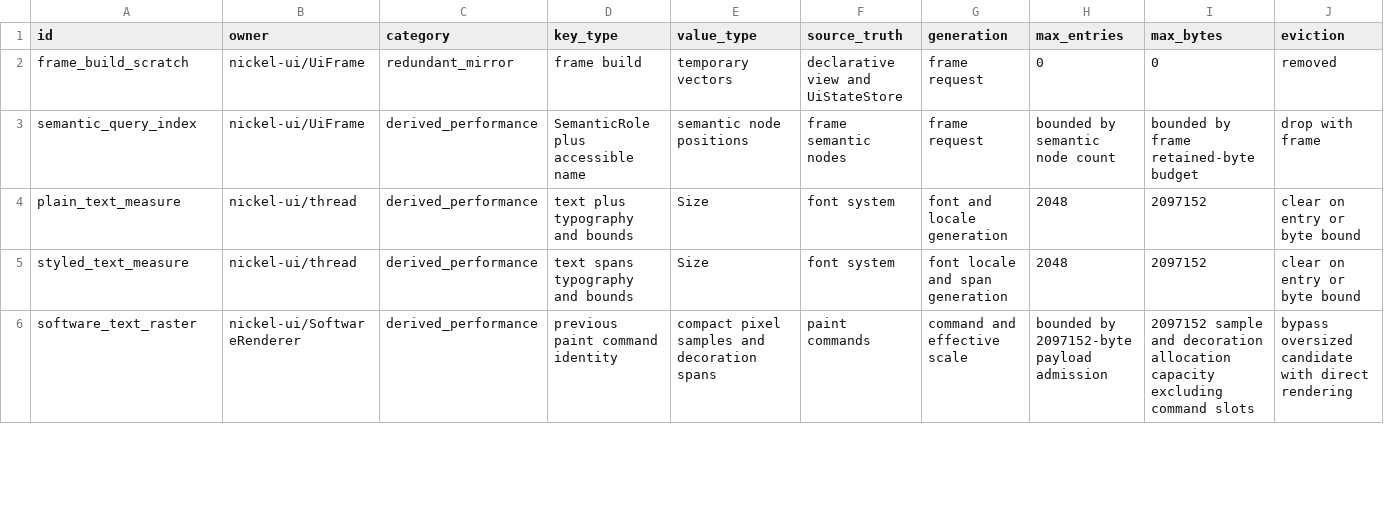
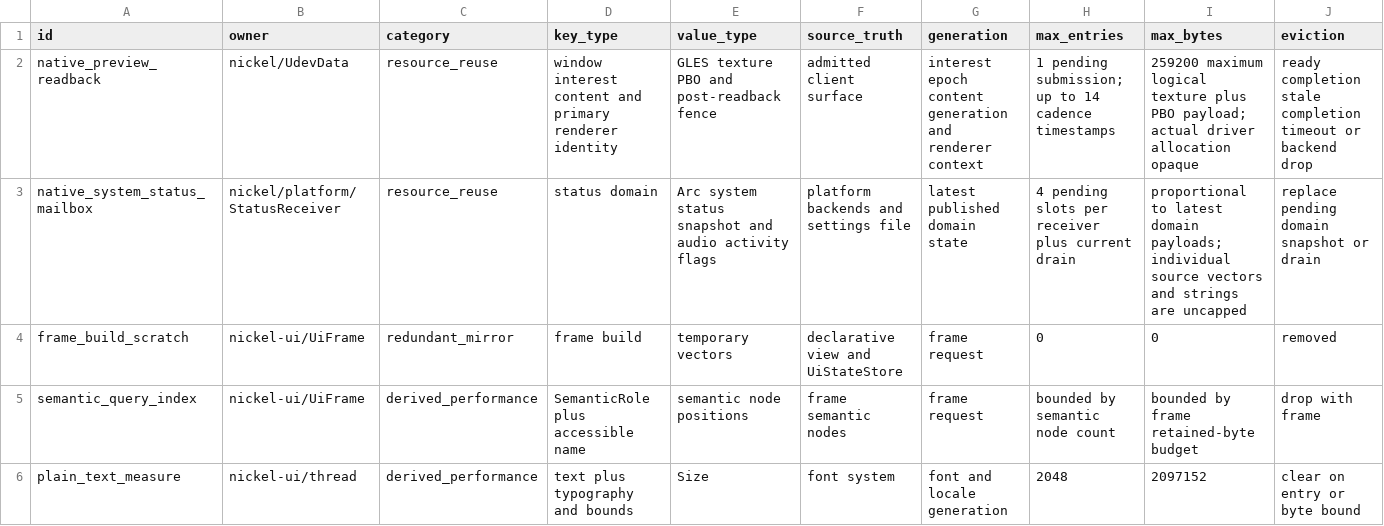
Before and after one commit to shortontech/nickel, a TSV file: assets/ui-caches.tsv, drawn as a sheet; only a part is shown; the shorter side is filled out with more unchanged rows; rows hold the shown columns only; the diff names each change by its address in the sheet, - before the commit and + after, or states it on an @@ line.

Commit message:
Stage primary-GPU preview readback with bounded retries

```diff
--- a/assets/ui-caches.tsv
+++ b/assets/ui-caches.tsv
+row 2: native_preview_readback | nickel/UdevData | resource_reuse | window interest content and primary renderer identity | GLES texture PBO and post-readback fence | admitted client surface | interest epoch content generation and renderer context | 1 pending submission; up to 14 cadence timestamps | 259200 maximum logical texture plus PBO payload; actual driver allocation opaque | ready completion stale completion timeout or backend drop
+row 3: native_system_status_mailbox | nickel/platform/StatusReceiver | resource_reuse | status domain | Arc system status snapshot and audio activity flags | platform backends and settings file | latest published domain state | 4 pending slots per receiver plus current drain | proportional to latest domain payloads; individual source vectors and strings are uncapped | replace pending domain snapshot or drain
```
Also changed, not shown: assets/ui-cache-lifecycle.tsv, 10 other files.
